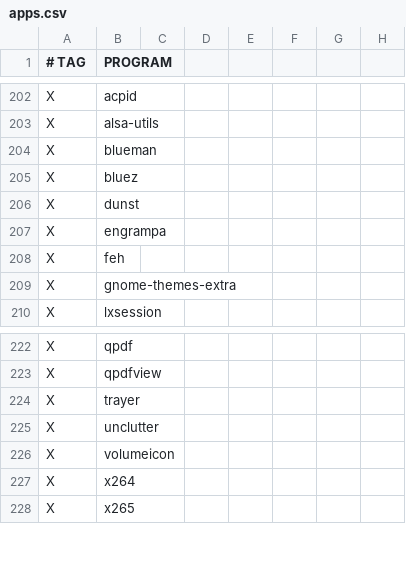
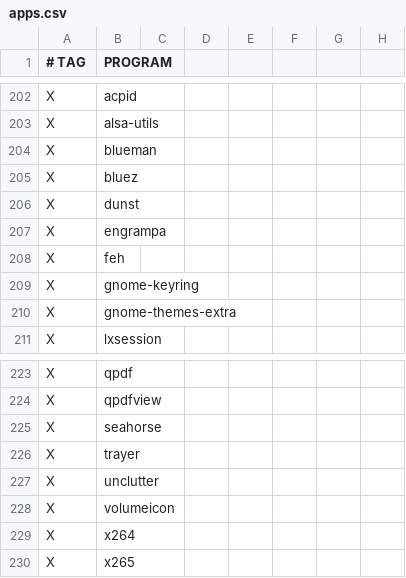
Before and after one commit to astsu777/bootstrap, a CSV file: apps.csv, drawn as a sheet; only a part is shown, gaps mark what is left out; the diff names each change by its address in the sheet, - before the commit and + after, or states it on an @@ line.

Commit message:
Add & Setup GNOME keyring

```diff
--- a/apps.csv
+++ b/apps.csv
+row 209: X | gnome-keyring
+row 225: X | seahorse
```
Also changed, not shown: 1 other file.
